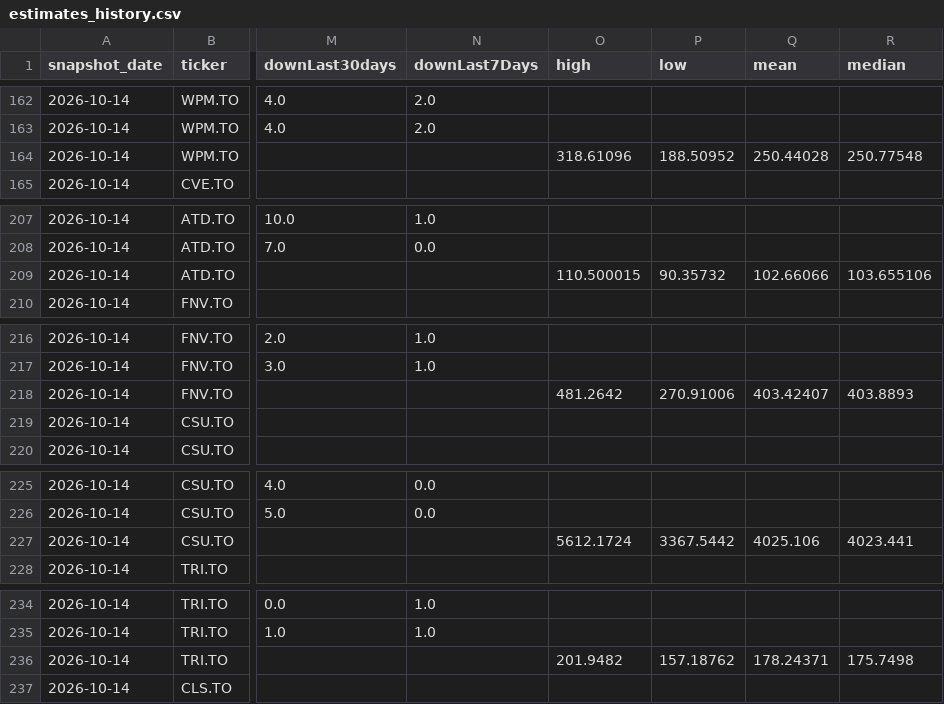
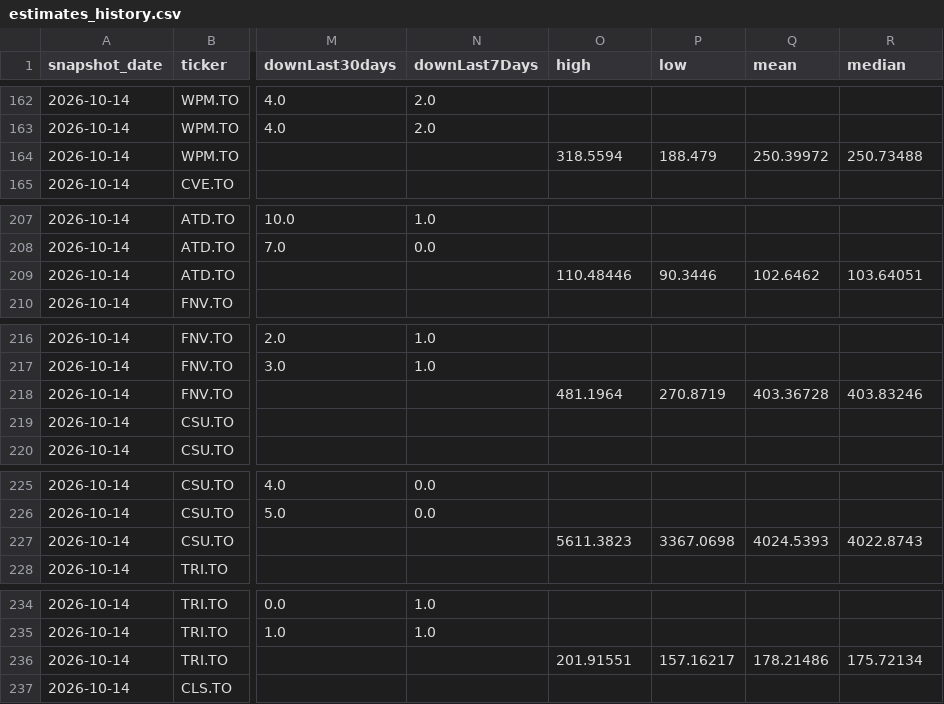
Before and after one commit to connormcginty12-alt/tsx-value-check, a CSV file: data/estimates_history.csv, drawn as a sheet; only a part is shown, gaps mark what is left out; the diff covers the shown part only; the diff names each change by its address in the sheet, - before the commit and + after, or states it on an @@ line.

```diff
--- a/data/estimates_history.csv
+++ b/data/estimates_history.csv
-O164 (high): 318.61096
+O164 (high): 318.5594
-P164 (low): 188.50952
+P164 (low): 188.479
-Q164 (mean): 250.44028
+Q164 (mean): 250.39972
-R164 (median): 250.77548
+R164 (median): 250.73488
-O209 (high): 110.500015
+O209 (high): 110.48446
-P209 (low): 90.35732
+P209 (low): 90.3446
-Q209 (mean): 102.66066
+Q209 (mean): 102.6462
-R209 (median): 103.655106
+R209 (median): 103.64051
-O218 (high): 481.2642
+O218 (high): 481.1964
-P218 (low): 270.91006
+P218 (low): 270.8719
-Q218 (mean): 403.42407
+Q218 (mean): 403.36728
-R218 (median): 403.8893
+R218 (median): 403.83246
-O227 (high): 5612.1724
+O227 (high): 5611.3823
-P227 (low): 3367.5442
+P227 (low): 3367.0698
-Q227 (mean): 4025.106
+Q227 (mean): 4024.5393
-R227 (median): 4023.441
+R227 (median): 4022.8743
-O236 (high): 201.9482
+O236 (high): 201.91551
-P236 (low): 157.18762
+P236 (low): 157.16217
-Q236 (mean): 178.24371
+Q236 (mean): 178.21486
-R236 (median): 175.7498
+R236 (median): 175.72134
```
Also changed, not shown: 112 edited cells elsewhere in this file, ratings.csv, 7 other files.
